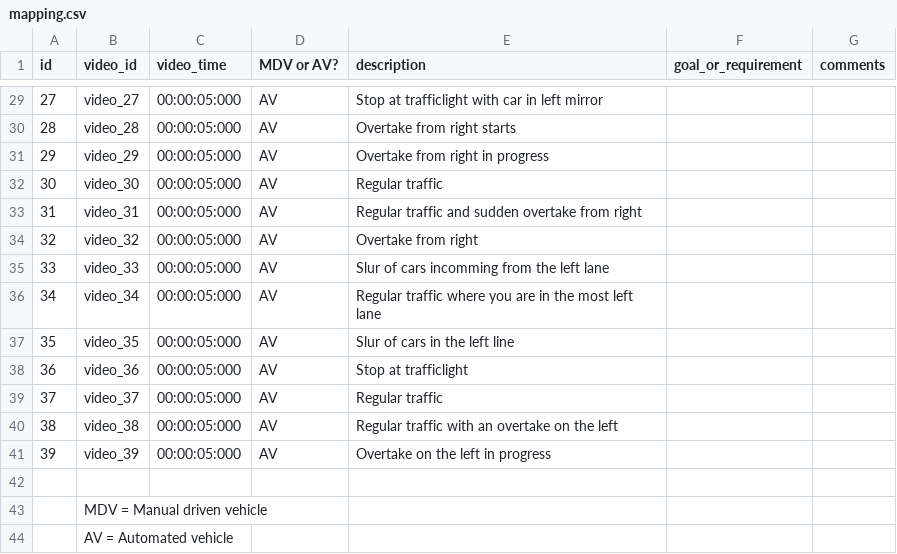
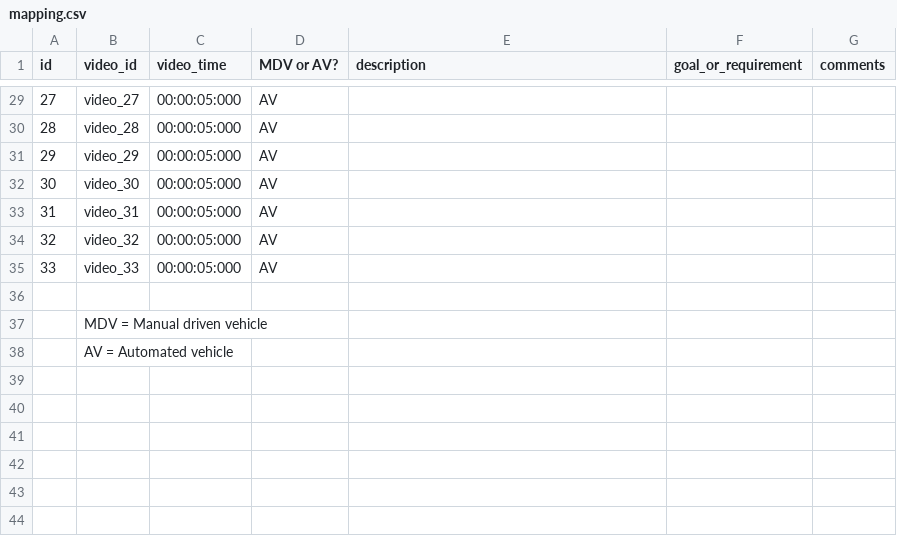
Before and after one commit to bazilinskyy/uncertainty-crowdsourced, a CSV file: public/videos/mapping.csv, drawn as a sheet; only a part is shown, gaps mark what is left out; the diff covers the shown part only.

Commit message:
Update mapping.csv
New videos, so empty file for now

```diff
--- a/public/videos/mapping.csv
+++ b/public/videos/mapping.csv
@@ -29,14 +29,8 @@ id,video_id,video_time,MDV or AV?,description,goal_or_requirement,comments
-27,video_27,00:00:05:000,AV,Stop at trafficlight with car in left mirror,,
-28,video_28,00:00:05:000,AV,Overtake from right starts,,
-29,video_29,00:00:05:000,AV,Overtake from right in progress,,
-30,video_30,00:00:05:000,AV,Regular traffic,,
-31,video_31,00:00:05:000,AV,Regular traffic and sudden overtake from right,,
-32,video_32,00:00:05:000,AV,Overtake from right,,
-33,video_33,00:00:05:000,AV,Slur of cars incomming from the left lane,,
-34,video_34,00:00:05:000,AV,Regular traffic where you are in the most left lane,,
-35,video_35,00:00:05:000,AV,Slur of cars in the left line,,
-36,video_36,00:00:05:000,AV,Stop at trafficlight,,
-37,video_37,00:00:05:000,AV,Regular traffic,,
-38,video_38,00:00:05:000,AV,Regular traffic with an overtake on the left,,
-39,video_39,00:00:05:000,AV,Overtake on the left in progress,,
+27,video_27,00:00:05:000,AV,,,
+28,video_28,00:00:05:000,AV,,,
+29,video_29,00:00:05:000,AV,,,
+30,video_30,00:00:05:000,AV,,,
+31,video_31,00:00:05:000,AV,,,
+32,video_32,00:00:05:000,AV,,,
+33,video_33,00:00:05:000,AV,,,
 ,,,,,,
```
Also changed, not shown: 30 edited cells elsewhere in this file.
